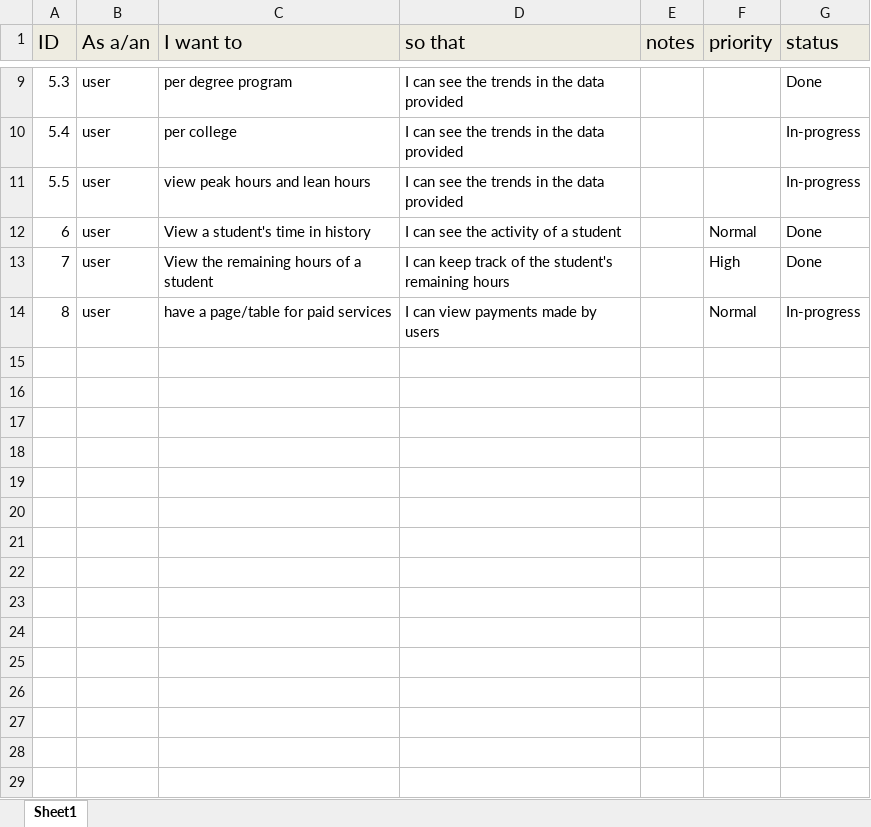
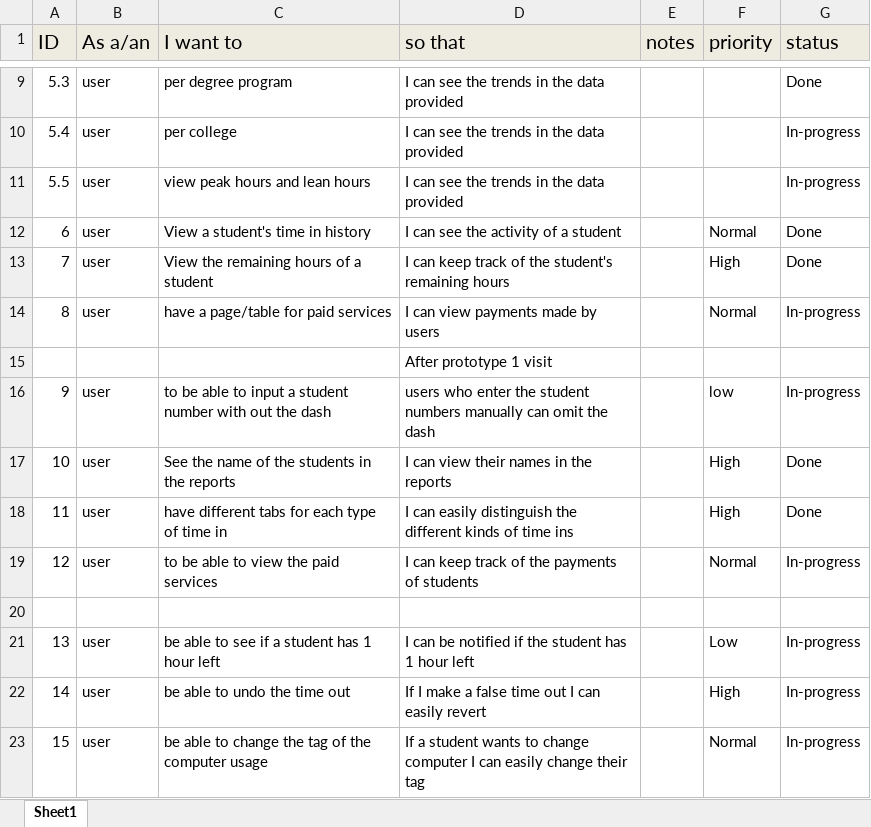
Before and after one commit to caryquibada/cmsc128, an Excel workbook: User Stories.xlsx, sheet Sheet1, drawn as a sheet; only a part is shown, gaps mark what is left out; values as stored, in another font and other column widths than the file's, no borders; the diff names each change by its address in the sheet, - before the commit and + after, or states it on an @@ line.

```diff
--- a/User Stories.xlsx (sheet Sheet1)
+++ b/User Stories.xlsx (sheet Sheet1)
+row 15:  |  |  | After prototype 1 visit
+row 16: 9 | user | to be able to input a student number with out the dash | users who enter the student numbers manually can omit the dash |  | low | In-progress
+row 17: 10 | user | See the name of the students in the reports | I can view their names in the reports |  | High | Done
+row 18: 11 | user | have different tabs for each type of time in | I can easily distinguish the different kinds of time ins |  | High | Done
+row 19: 12 | user | to be able to view the paid services | I can keep track of the payments of students |  | Normal | In-progress
+row 20: (empty)
+row 21: 13 | user | be able to see if a student has 1 hour left | I can be notified if the student has 1 hour left |  | Low | In-progress
+row 22: 14 | user | be able to undo the time out | If I make a false time out I can easily revert |  | High | In-progress
+row 23: 15 | user | be able to change the tag of the computer usage | If a student wants to change computer I can easily change their tag |  | Normal | In-progress
```
Also changed, not shown: 7 other files.
